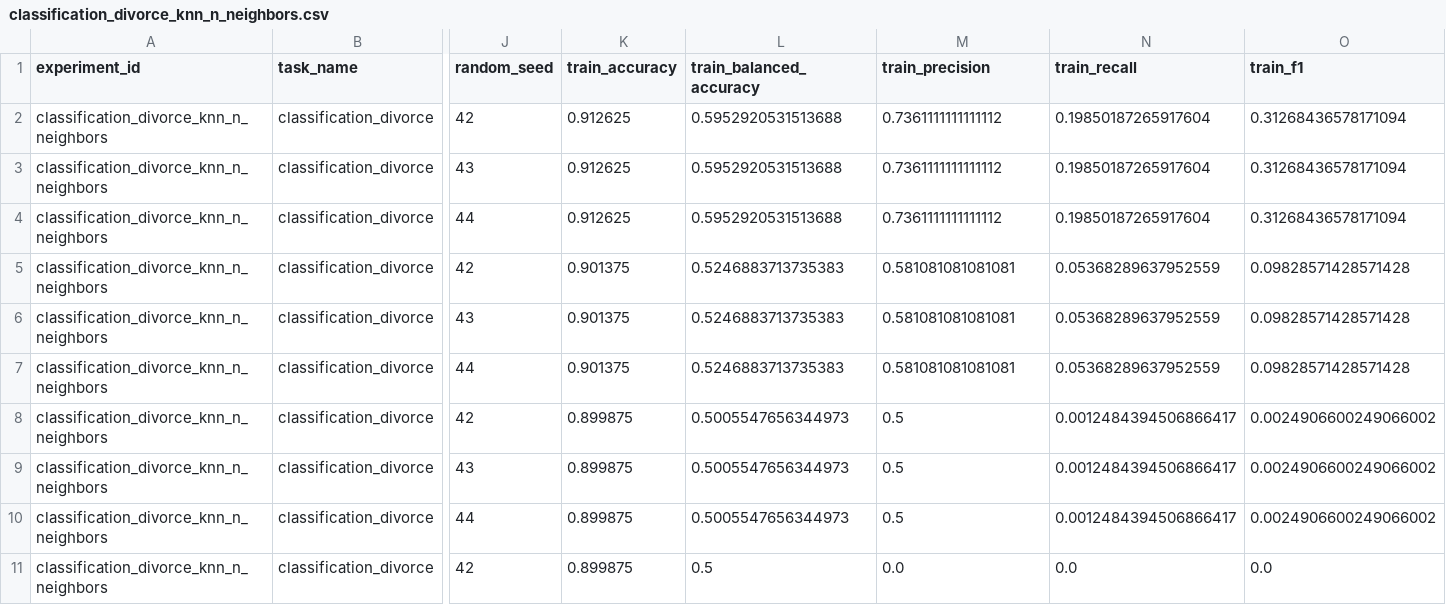
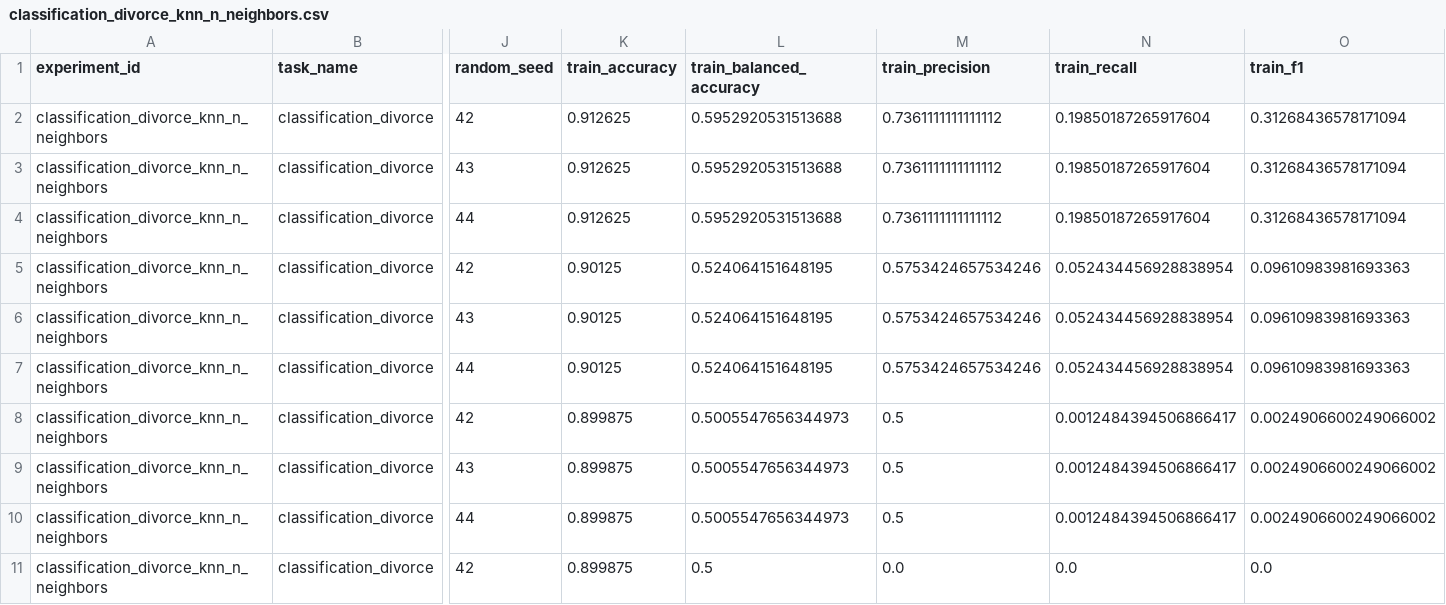
Before and after one commit to Z1AJA/HinduskieRomanse, a CSV file: results/results/um/classification_divorce_knn_n_neighbors.csv (was results/um/classification_divorce_knn_n_neighbors.csv), drawn as a sheet; only a part is shown, gaps mark what is left out; the diff names each change by its address in the sheet, - before the commit and + after, or states it on an @@ line.

```diff
--- a/results/um/classification_divorce_knn_n_neighbors.csv
+++ b/results/results/um/classification_divorce_knn_n_neighbors.csv
-K5:K7 (train_accuracy): 0.901375
+K5:K7 (train_accuracy): 0.90125
-L5:L7 (train_balanced_accuracy): 0.5246883713735383
+L5:L7 (train_balanced_accuracy): 0.524064151648195
-M5:M7 (train_precision): 0.581081081081081
+M5:M7 (train_precision): 0.5753424657534246
-N5:N7 (train_recall): 0.05368289637952559
+N5:N7 (train_recall): 0.052434456928838954
-O5:O7 (train_f1): 0.09828571428571428
+O5:O7 (train_f1): 0.09610983981693363
```
Also changed, not shown: results/results/um/classification_divorce_knn_n_neighbors_summary.csv, 41 other files.
